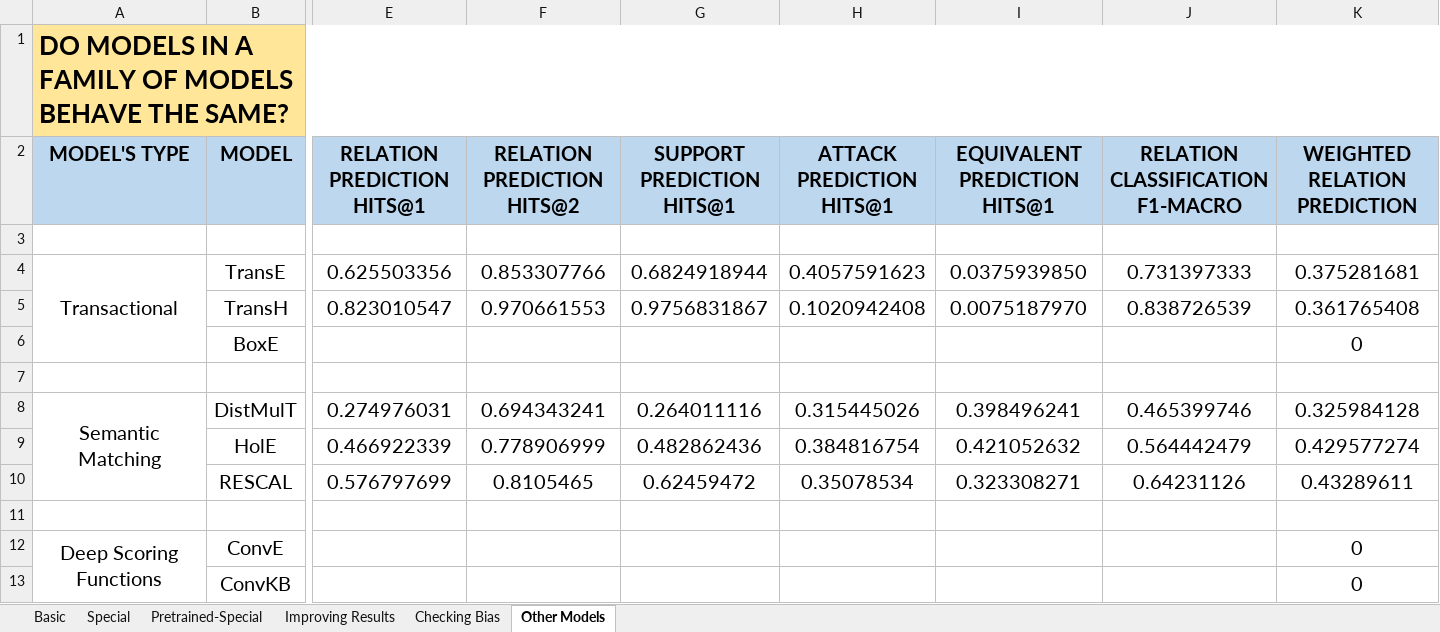
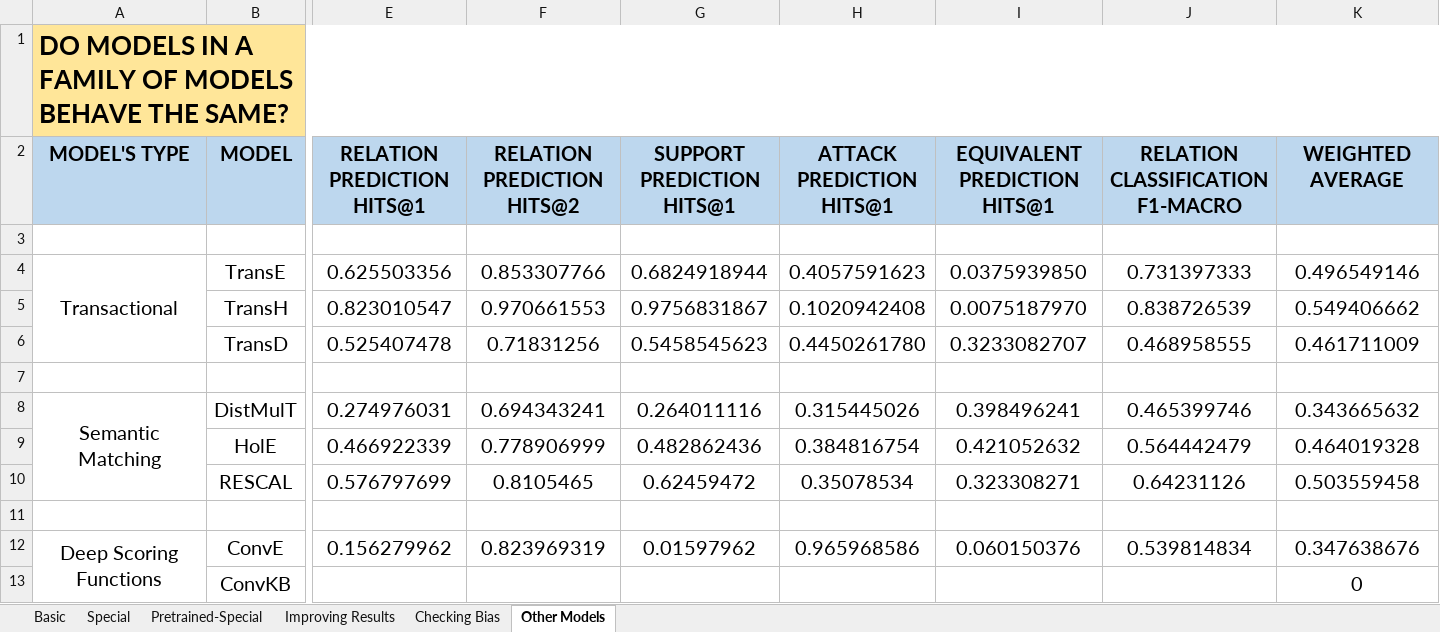
Before and after one commit to deborahdore/political-debates-graph-analysis, an Excel workbook: benchmarking/results/results.xlsx, sheet Other Models, drawn as a sheet; only a part is shown, gaps mark what is left out; values as stored, in another font and other column widths than the file's, no borders; removed rows and columns are numbered as before the commit, all else as after; rows hold the shown columns only; the diff names each change by its address in the sheet, - before the commit and + after, or states it on an @@ line.

Commit message:
+ results

```diff
--- a/benchmarking/results/results.xlsx (sheet Other Models)
+++ b/benchmarking/results/results.xlsx (sheet Other Models)
-K2: WEIGHTED RELATION PREDICTION
+K2: WEIGHTED AVERAGE
-K4 (WEIGHTED AVERAGE): 0.375281681
+K4 (WEIGHTED AVERAGE): 0.496549146
-K5 (WEIGHTED AVERAGE): 0.361765408
+K5 (WEIGHTED AVERAGE): 0.549406662
-row 6:  | BoxE |  |  |  |  |  |  | 0
+row 6:  | TransD | 0.525407478 | 0.71831256 | 0.5458545623 | 0.4450261780 | 0.3233082707 | 0.468958555 | 0.461711009
-K8 (WEIGHTED AVERAGE): 0.325984128
+K8 (WEIGHTED AVERAGE): 0.343665632
-K9 (WEIGHTED AVERAGE): 0.429577274
+K9 (WEIGHTED AVERAGE): 0.464019328
-K10 (WEIGHTED AVERAGE): 0.43289611
+K10 (WEIGHTED AVERAGE): 0.503559458
-row 12: Deep Scoring Functions | ConvE |  |  |  |  |  |  | 0
+row 12: Deep Scoring Functions | ConvE | 0.156279962 | 0.823969319 | 0.01597962 | 0.965968586 | 0.060150376 | 0.539814834 | 0.347638676
```
Also changed, not shown: 2 other files.
